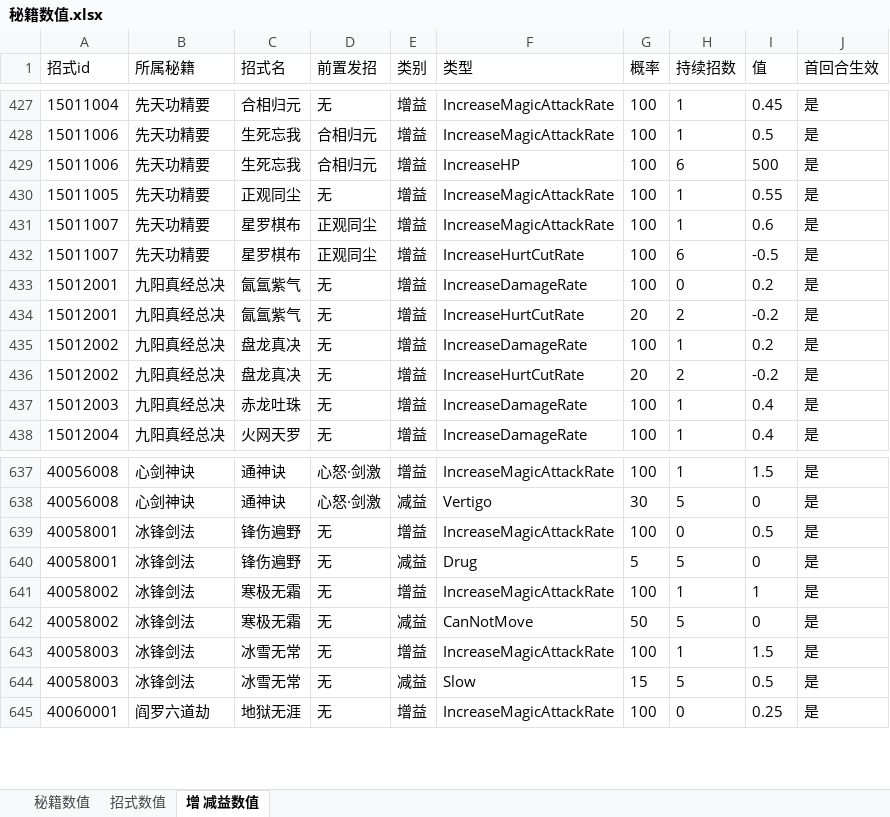
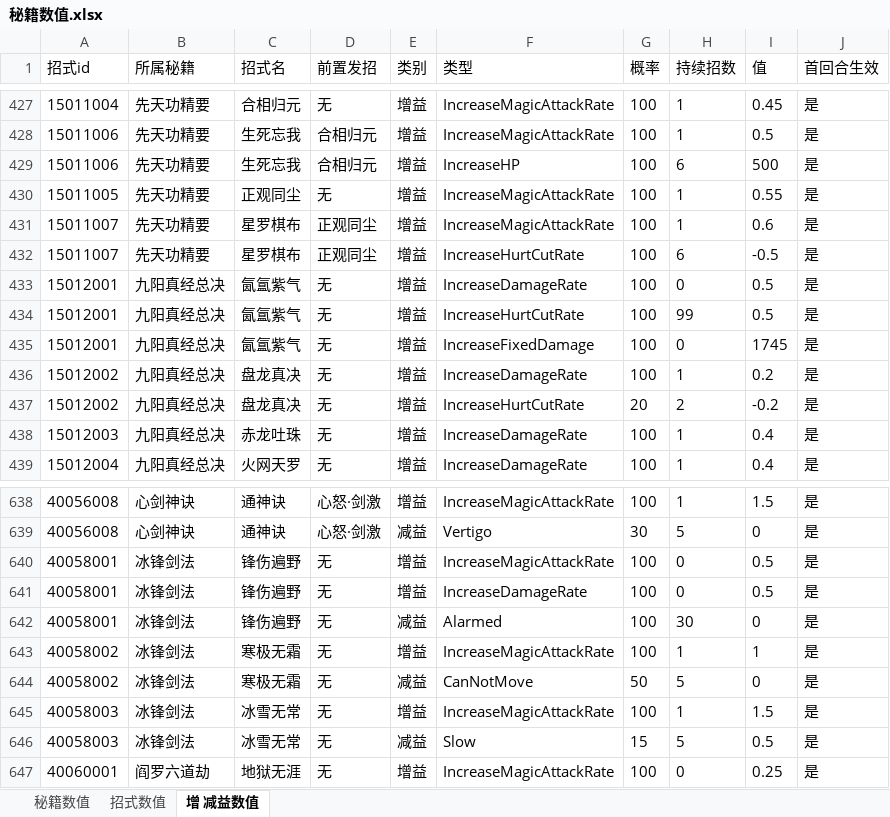
Before and after one commit to zhaoguo20002/MyWuXia, an Excel workbook: docs/秘籍数值.xlsx, sheet 增 减益数值, drawn as a sheet; only a part is shown, gaps mark what is left out; values as stored, in another font and other column widths than the file's, no borders; addresses are those after the commit; the diff names each change by its address in the sheet, - before the commit and + after, or states it on an @@ line.

```diff
--- a/docs/秘籍数值.xlsx (sheet 增 减益数值)
+++ b/docs/秘籍数值.xlsx (sheet 增 减益数值)
-I433 (值): 0.2
+I433 (值): 0.5
-G434 (概率): 20
+G434 (概率): 100
-H434 (持续招数): 2
+H434 (持续招数): 99
-I434 (值): -0.2
+I434 (值): 0.5
+row 435: 15012001 | 九阳真经总决 | 氤氲紫气 | 无 | 增益 | IncreaseFixedDamage | 100 | 0 | 1745 | 是
+row 641: 40058001 | 冰锋剑法 | 锋伤遍野 | 无 | 增益 | IncreaseDamageRate | 100 | 0 | 0.5 | 是
-F642 (类型): Drug
+F642 (类型): Alarmed
-G642 (概率): 5
+G642 (概率): 100
-H642 (持续招数): 5
+H642 (持续招数): 30
```
Also changed, not shown: sheet 秘籍数值, sheet 招式数值, docs/数值平衡.xlsx, 6 other files.
